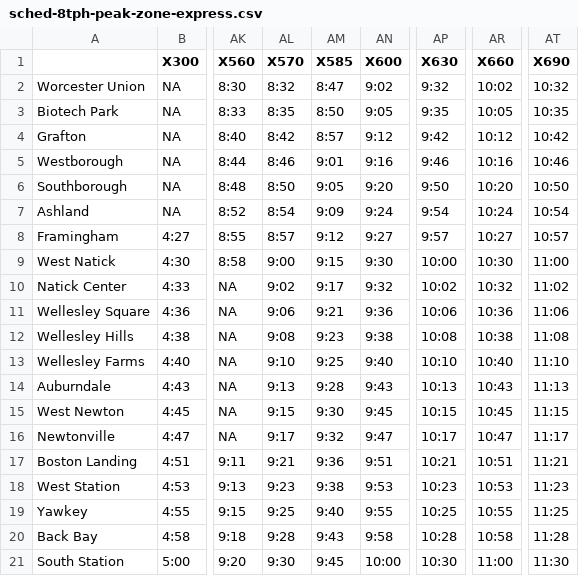
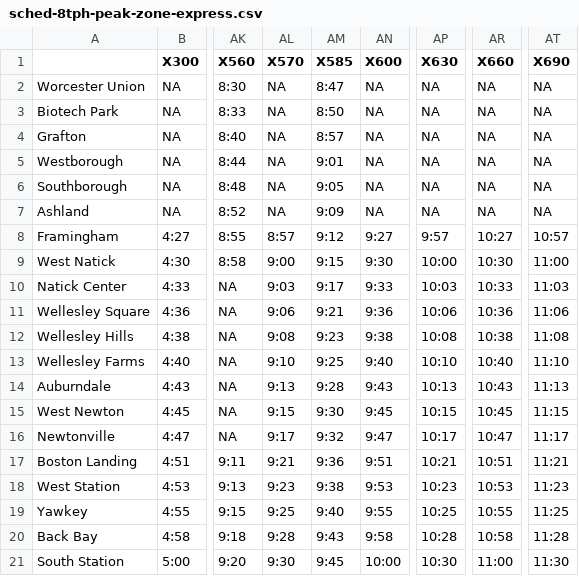
Before and after one commit to gwollman/commuter_rail_simulation, a CSV file: 2018-09-22/sched-8tph-peak-zone-express.csv, drawn as a sheet; only a part is shown, gaps mark what is left out; the diff names each change by its address in the sheet, - before the commit and + after, or states it on an @@ line.

Commit message:
OK, finally final permutation of zone express service plan
Use the same local/short-turn split for midday service as for early
morning, to improve equipment utilization work better with future Ag
Branch service (ensures 2 tph on Ag Branch all day long).

```diff
--- a/2018-09-22/sched-8tph-peak-zone-express.csv
+++ b/2018-09-22/sched-8tph-peak-zone-express.csv
-AL2 (X570): 8:32
+AL2 (X570): NA
-AN2 (X600): 9:02
+AN2 (X600): NA
-AP2 (X630): 9:32
+AP2 (X630): NA
-AR2 (X660): 10:02
+AR2 (X660): NA
-AT2 (X690): 10:32
+AT2 (X690): NA
-AL3 (X570): 8:35
+AL3 (X570): NA
-AN3 (X600): 9:05
+AN3 (X600): NA
-AP3 (X630): 9:35
+AP3 (X630): NA
-AR3 (X660): 10:05
+AR3 (X660): NA
-AT3 (X690): 10:35
+AT3 (X690): NA
-AL4 (X570): 8:42
+AL4 (X570): NA
-AN4 (X600): 9:12
+AN4 (X600): NA
-AP4 (X630): 9:42
+AP4 (X630): NA
-AR4 (X660): 10:12
+AR4 (X660): NA
-AT4 (X690): 10:42
+AT4 (X690): NA
-AL5 (X570): 8:46
+AL5 (X570): NA
-AN5 (X600): 9:16
+AN5 (X600): NA
-AP5 (X630): 9:46
+AP5 (X630): NA
-AR5 (X660): 10:16
+AR5 (X660): NA
-AT5 (X690): 10:46
+AT5 (X690): NA
-AL6 (X570): 8:50
+AL6 (X570): NA
-AN6 (X600): 9:20
+AN6 (X600): NA
-AP6 (X630): 9:50
+AP6 (X630): NA
-AR6 (X660): 10:20
+AR6 (X660): NA
-AT6 (X690): 10:50
+AT6 (X690): NA
-AL7 (X570): 8:54
+AL7 (X570): NA
-AN7 (X600): 9:24
+AN7 (X600): NA
-AP7 (X630): 9:54
+AP7 (X630): NA
-AR7 (X660): 10:24
+AR7 (X660): NA
-AT7 (X690): 10:54
+AT7 (X690): NA
-AL10 (X570): 9:02
+AL10 (X570): 9:03
-AN10 (X600): 9:32
+AN10 (X600): 9:33
-AP10 (X630): 10:02
+AP10 (X630): 10:03
-AR10 (X660): 10:32
+AR10 (X660): 10:33
-AT10 (X690): 11:02
+AT10 (X690): 11:03
```
Also changed, not shown: 2018-09-22/90pct-8tph-peak-zone-express.csv, 2018-09-22/units-8tph-peak-zone-express.csv, 1 other file.
